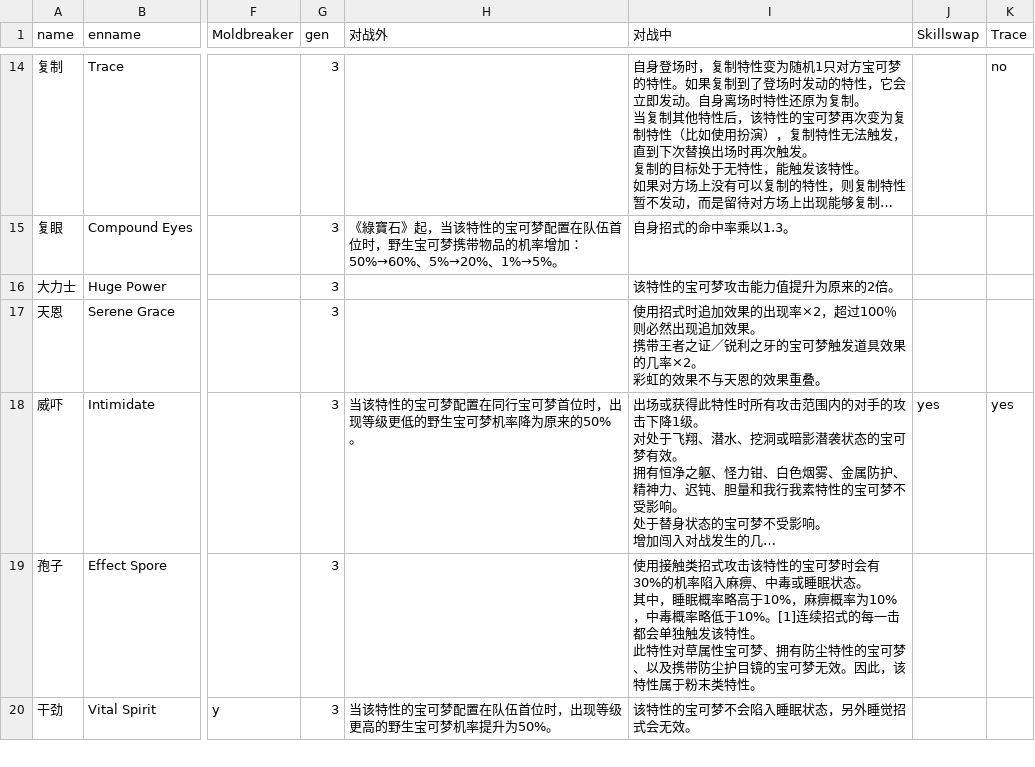
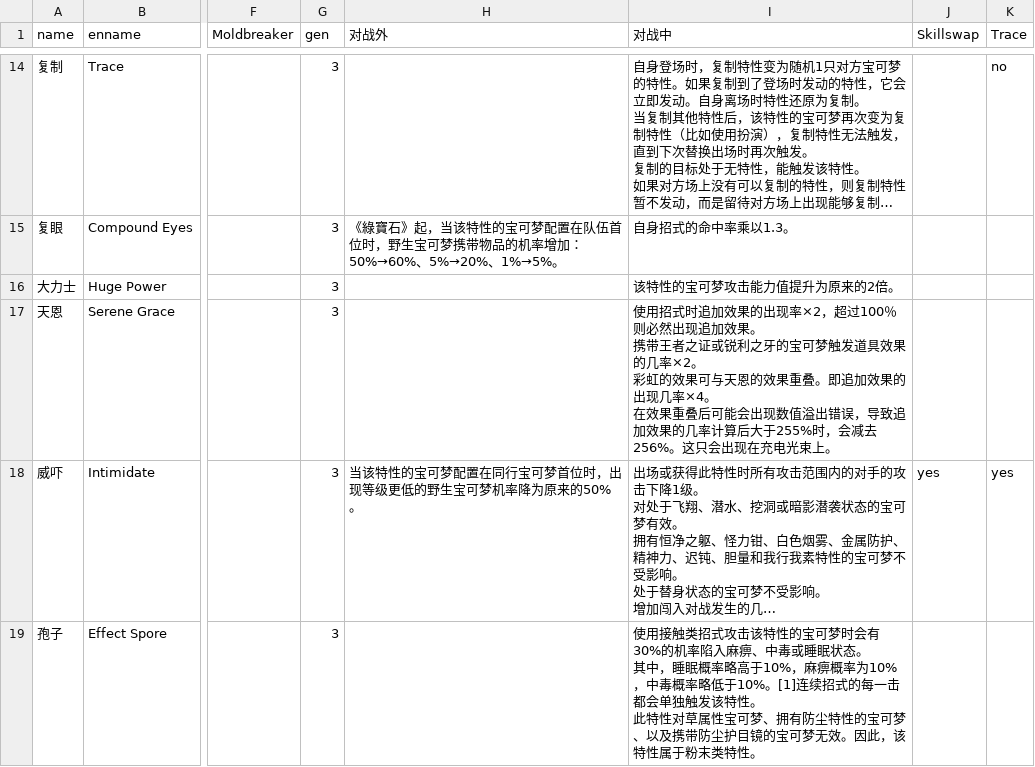
Before and after one commit to Dumeng/pm-dataset, a CSV file: dataset/ability.csv, drawn as a sheet; only a part is shown, gaps mark what is left out; the shorter side is filled out with more unchanged rows; long unchanged cells end in …; ↵ is a line break in a cell; the diff names each change by its address in the sheet, - before the commit and + after, or states it on an @@ line.

```diff
--- a/dataset/ability.csv
+++ b/dataset/ability.csv
-I17 (对战中): …王者之证／锐利之牙的宝可梦触发道具效果的几率×2。 ↵ 彩虹的效果不与天恩的效果重叠。
+I17 (对战中): …王者之证或锐利之牙的宝可梦触发道具效果的几率×2。 ↵ 彩虹的效果可与天恩的效果重叠。即追加效果的出现几率×4。 ↵ 在效果重叠后可能会出现数值溢出错误，导致追加效果的几率计算后大于255%时，会减去256%。这只会出现在充电光束上。
```
Also changed, not shown: dataset/item.csv, dataset/move.csv, 2 other files.
